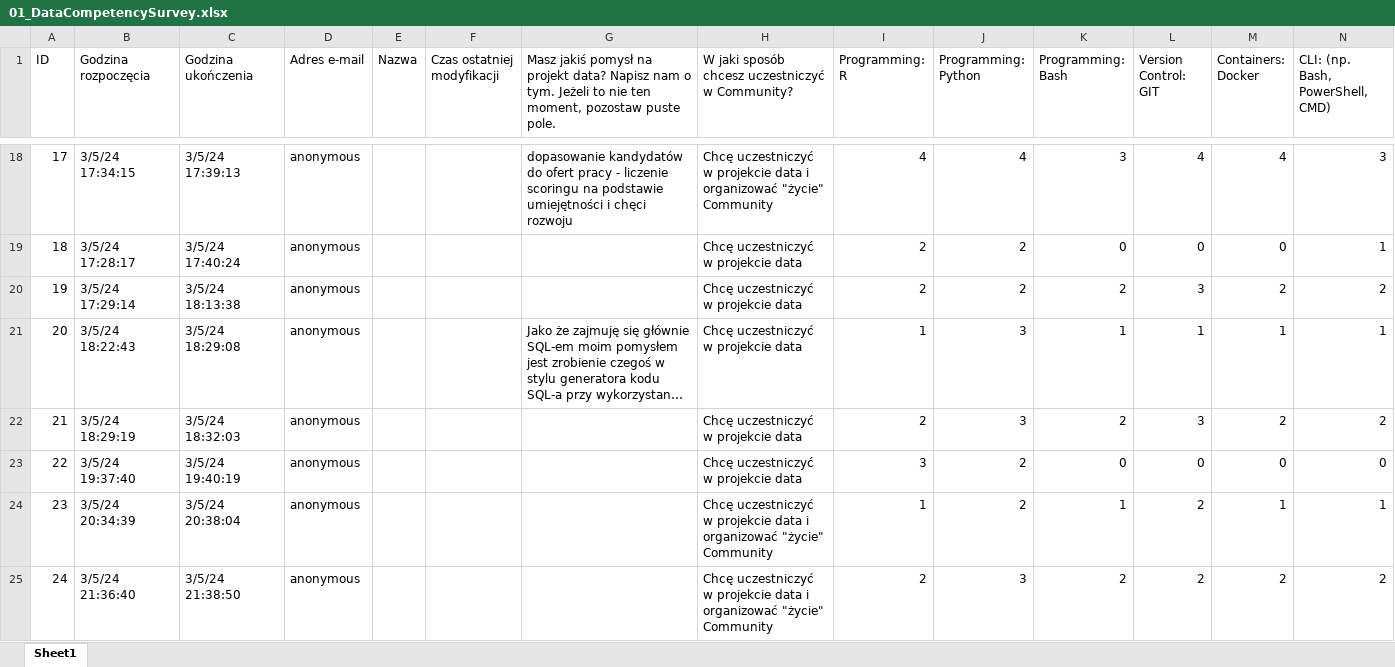
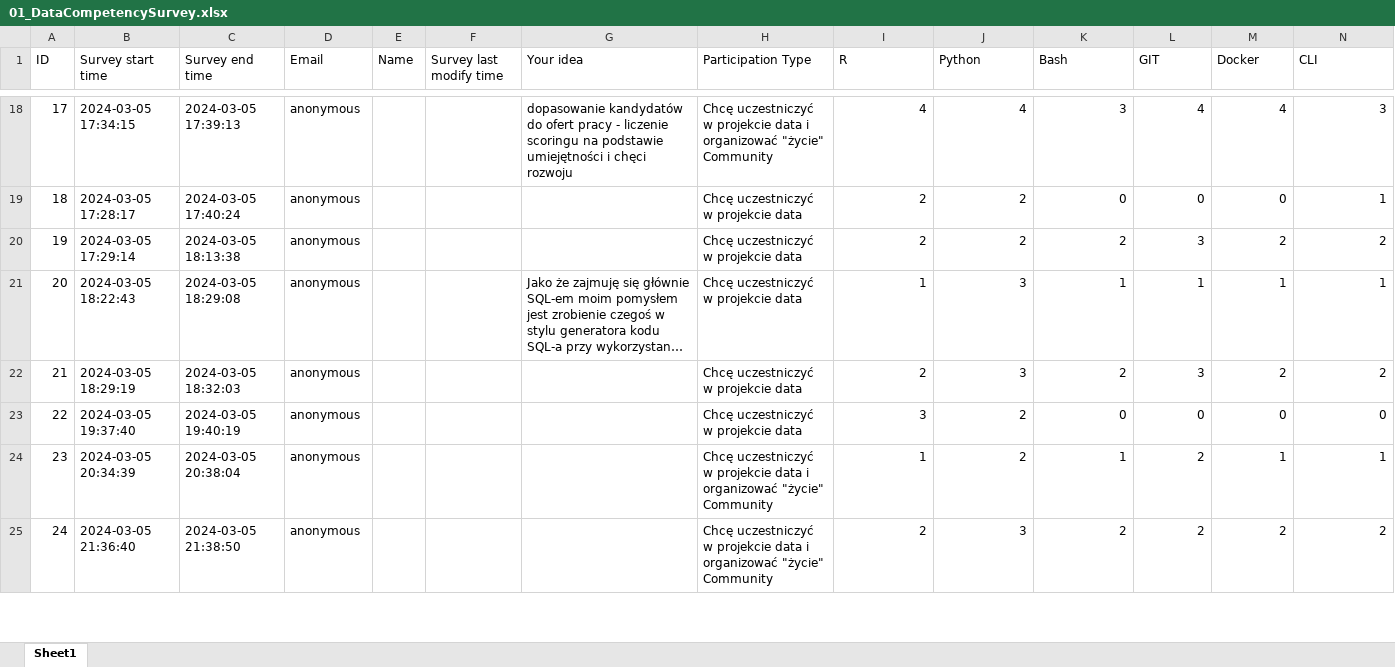
Before and after one commit to Aleksey9777/WAIT-People-Analytics, an Excel workbook: data/01_Raw/01_DataCompetencySurvey.xlsx, sheet Sheet1, drawn as a sheet; only a part is shown, gaps mark what is left out; long unchanged cells end in …; values as stored, in another font and other column widths than the file's, no cell formats; table styles not drawn; the diff covers the shown part only; the diff names each change by its address in the sheet, - before the commit and + after, or states it on an @@ line.

Commit message:
ok&wm/feat/data visualization (#6)
* Added Visuals: StackedBars

* Changed 0:1, 1:0 in Clustering visual

* Add layers

* DRY

* params for stackedbar charts

* rename pipelines and layers

* remove interim layer

* move filtering node from analysis to preprocessing

* data analysis modular pipeline

* Pipelines rearranged

* style typos

---------

Co-authored-by: aleks <alekskarbovskiy@gmail.com>

```diff
--- a/data/01_Raw/01_DataCompetencySurvey.xlsx (sheet Sheet1)
+++ b/data/01_Raw/01_DataCompetencySurvey.xlsx (sheet Sheet1)
-B1: Godzina rozpoczęcia
+B1: Survey start time
-C1: Godzina ukończenia
+C1: Survey end time
-D1: Adres e-mail
+D1: Email
-E1: Nazwa
+E1: Name
-F1: Czas ostatniej modyfikacji
+F1: Survey last modify time
-G1: Masz jakiś pomysł na projekt data? Napisz nam o tym. Jeżeli to nie ten moment, pozostaw puste pole.
+G1: Your idea
-H1: W jaki sposób chcesz uczestniczyć w Community?
+H1: Participation Type
-I1: Programming: R
+I1: R
-J1: Programming: Python
+J1: Python
-K1: Programming: Bash
+K1: Bash
-L1: Version Control: GIT
+L1: GIT
-M1: Containers: Docker
+M1: Docker
-N1: CLI: (np. Bash, PowerShell, CMD)
+N1: CLI
-B18 (Survey start time): 3/5/24 17:34:15
+B18 (Survey start time): 2024-03-05 17:34:15
-C18 (Survey end time): 3/5/24 17:39:13
+C18 (Survey end time): 2024-03-05 17:39:13
-B19 (Survey start time): 3/5/24 17:28:17
+B19 (Survey start time): 2024-03-05 17:28:17
-C19 (Survey end time): 3/5/24 17:40:24
+C19 (Survey end time): 2024-03-05 17:40:24
-B20 (Survey start time): 3/5/24 17:29:14
+B20 (Survey start time): 2024-03-05 17:29:14
-C20 (Survey end time): 3/5/24 18:13:38
+C20 (Survey end time): 2024-03-05 18:13:38
-B21 (Survey start time): 3/5/24 18:22:43
+B21 (Survey start time): 2024-03-05 18:22:43
-C21 (Survey end time): 3/5/24 18:29:08
+C21 (Survey end time): 2024-03-05 18:29:08
-B22 (Survey start time): 3/5/24 18:29:19
+B22 (Survey start time): 2024-03-05 18:29:19
-C22 (Survey end time): 3/5/24 18:32:03
+C22 (Survey end time): 2024-03-05 18:32:03
-B23 (Survey start time): 3/5/24 19:37:40
+B23 (Survey start time): 2024-03-05 19:37:40
-C23 (Survey end time): 3/5/24 19:40:19
+C23 (Survey end time): 2024-03-05 19:40:19
-B24 (Survey start time): 3/5/24 20:34:39
+B24 (Survey start time): 2024-03-05 20:34:39
-C24 (Survey end time): 3/5/24 20:38:04
+C24 (Survey end time): 2024-03-05 20:38:04
-B25 (Survey start time): 3/5/24 21:36:40
+B25 (Survey start time): 2024-03-05 21:36:40
-C25 (Survey end time): 3/5/24 21:38:50
+C25 (Survey end time): 2024-03-05 21:38:50
```
Also changed, not shown: 140 edited cells elsewhere in this sheet, cell formats, 26 other files.
